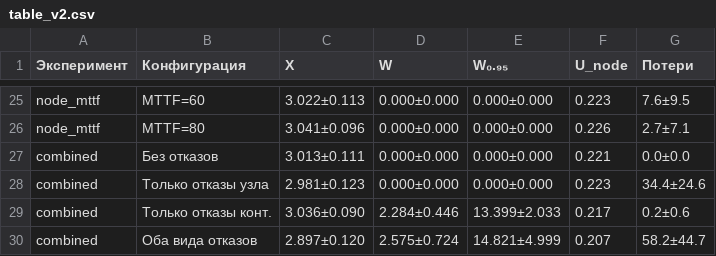
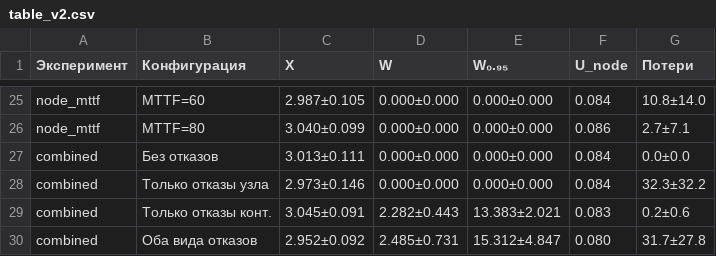
Before and after one commit to Mamedov14/cluster_sim, a CSV file: output_figures_v2/table_v2.csv, drawn as a sheet; only a part is shown, gaps mark what is left out; the diff covers the shown part only; the diff names each change by its address in the sheet, - before the commit and + after, or states it on an @@ line.

```diff
--- a/output_figures_v2/table_v2.csv
+++ b/output_figures_v2/table_v2.csv
-C25 (X): 3.022±0.113
+C25 (X): 2.987±0.105
-F25 (U_node): 0.223
+F25 (U_node): 0.084
-G25 (Потери): 7.6±9.5
+G25 (Потери): 10.8±14.0
-C26 (X): 3.041±0.096
+C26 (X): 3.040±0.099
-F26 (U_node): 0.226
+F26 (U_node): 0.086
-F27 (U_node): 0.221
+F27 (U_node): 0.084
-C28 (X): 2.981±0.123
+C28 (X): 2.973±0.146
-F28 (U_node): 0.223
+F28 (U_node): 0.084
-G28 (Потери): 34.4±24.6
+G28 (Потери): 32.3±32.2
-C29 (X): 3.036±0.090
+C29 (X): 3.045±0.091
-D29 (W): 2.284±0.446
+D29 (W): 2.282±0.443
-E29 (W₀.₉₅): 13.399±2.033
+E29 (W₀.₉₅): 13.383±2.021
-F29 (U_node): 0.217
+F29 (U_node): 0.083
-C30 (X): 2.897±0.120
+C30 (X): 2.952±0.092
-D30 (W): 2.575±0.724
+D30 (W): 2.485±0.731
-E30 (W₀.₉₅): 14.821±4.999
+E30 (W₀.₉₅): 15.312±4.847
-F30 (U_node): 0.207
+F30 (U_node): 0.080
-G30 (Потери): 58.2±44.7
+G30 (Потери): 31.7±27.8
```
Also changed, not shown: 61 edited cells elsewhere in this file, 6 other files.
